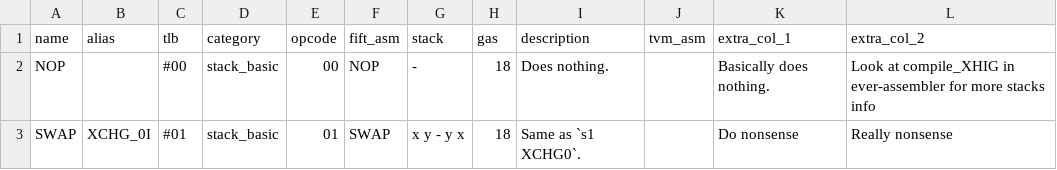
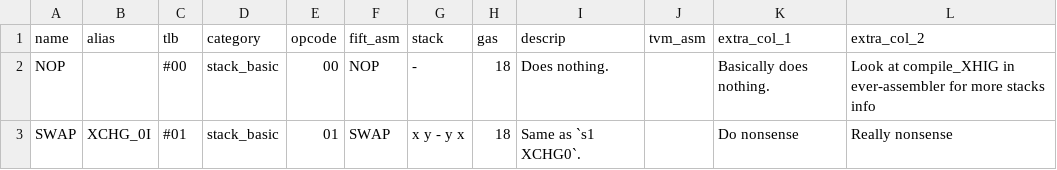
Before and after one commit to everscale-org/docs, a CSV file: src/arch/opcodes/tvm_opcodes.csv, drawn as a sheet; only a part is shown.

Commit message:
test CI 5rd time

```diff
--- a/src/arch/opcodes/tvm_opcodes.csv
+++ b/src/arch/opcodes/tvm_opcodes.csv
@@ -1,2 +1,2 @@
-name,alias,tlb,category,opcode,fift_asm,stack,gas,description,tvm_asm,extra_col_1,extra_col_2
+name,alias,tlb,category,opcode,fift_asm,stack,gas,descrip,tvm_asm,extra_col_1,extra_col_2
 NOP,,#00,stack_basic,00,NOP,-,18,Does nothing.,,Basically does nothing.,Look at compile_XHIG in ever-assembler for more stacks info
```
